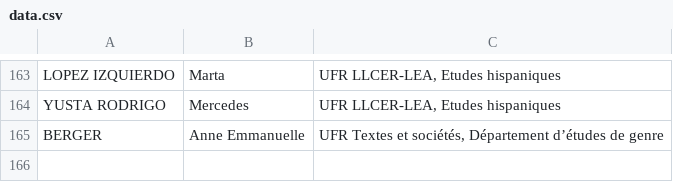
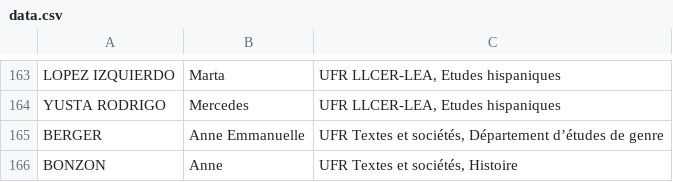
Before and after one commit to paris8enactes/siteweb, a CSV file: data.csv, drawn as a sheet; only a part is shown, gaps mark what is left out; the diff names each change by its address in the sheet, - before the commit and + after, or states it on an @@ line.

Commit message:
Add files via upload

```diff
--- a/data.csv
+++ b/data.csv
+row 166: BONZON | Anne | UFR Textes et sociétés, Histoire
```
